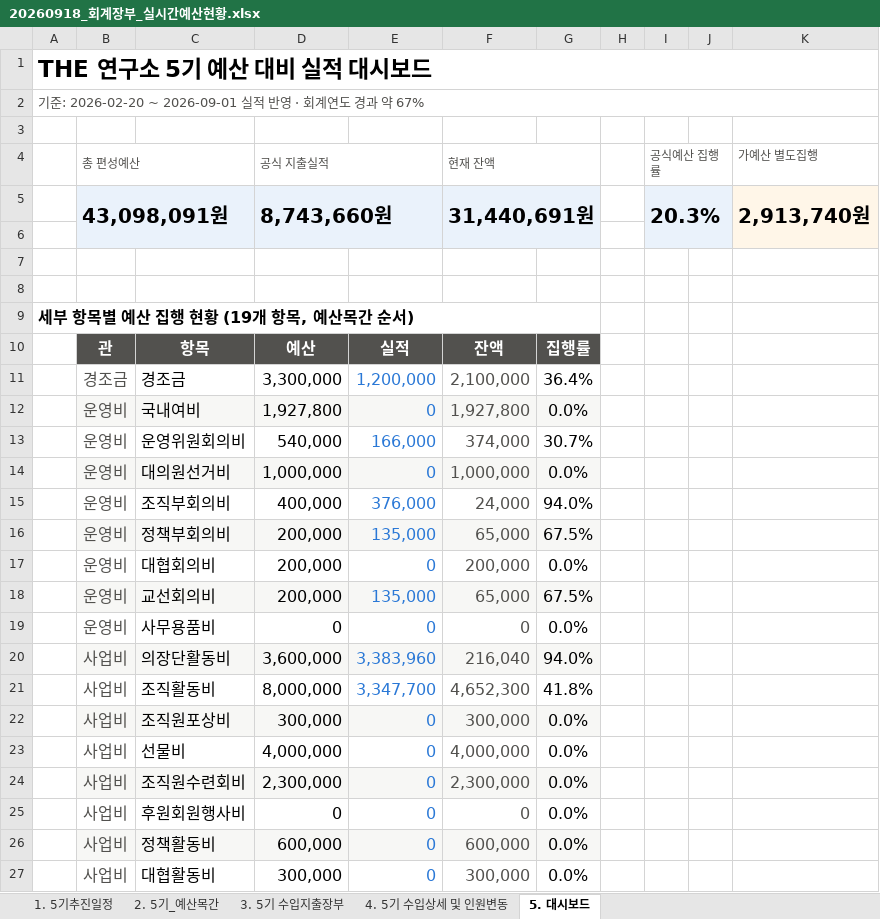
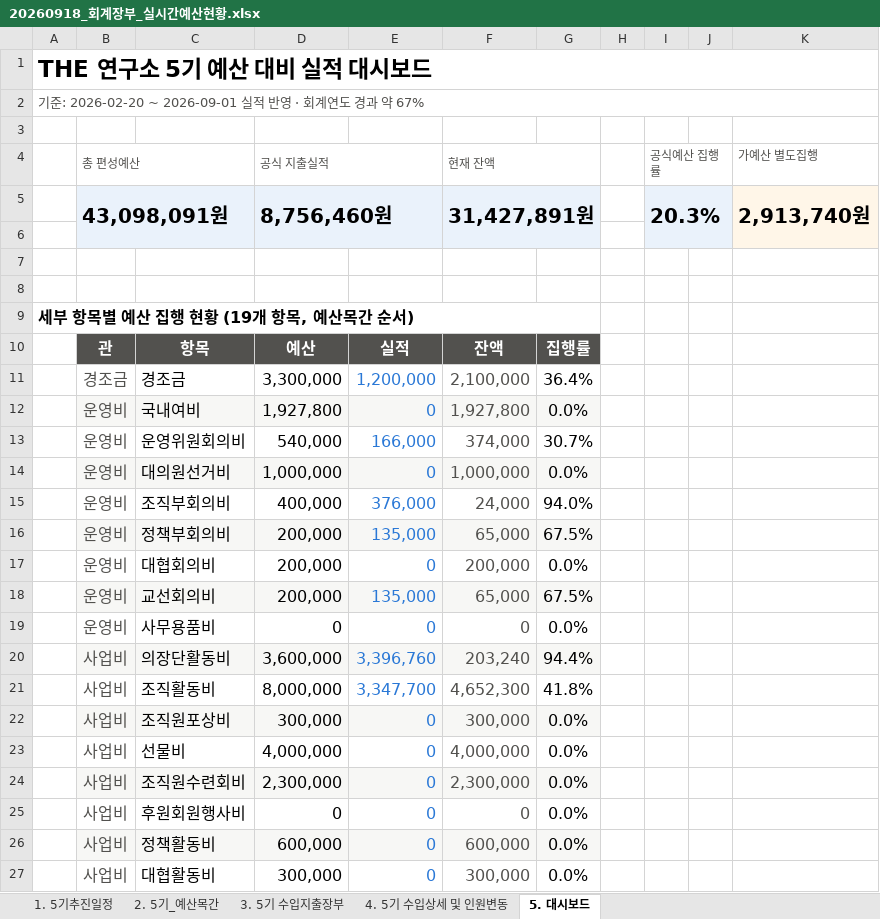
Before and after one commit to 5418018/the-lab-budget, an Excel workbook: 20260918_회계장부_실시간예산현황.xlsx, sheet 5. 대시보드, drawn as a sheet; only a part is shown; values as stored, in another font and other column widths than the file's, no borders; conditional formats not drawn; the diff names each change by its address in the sheet, - before the commit and + after, or states it on an @@ line.

```diff
--- a/20260918_회계장부_실시간예산현황.xlsx (sheet 5. 대시보드)
+++ b/20260918_회계장부_실시간예산현황.xlsx (sheet 5. 대시보드)
-D5 (공식 지출실적): 8,743,660원
+D5 (공식 지출실적): 8,756,460원
-F5 (현재 잔액): 31,440,691원
+F5 (현재 잔액): 31,427,891원
-E20: 3,383,960
+E20: 3,396,760
-F20 (현재 잔액): 216,040
+F20 (현재 잔액): 203,240
-G20: 94.0%
+G20: 94.4%
```
Also changed, not shown: sheet 3. 5기 수입지출장부, sheet 1. 5기추진일정.
